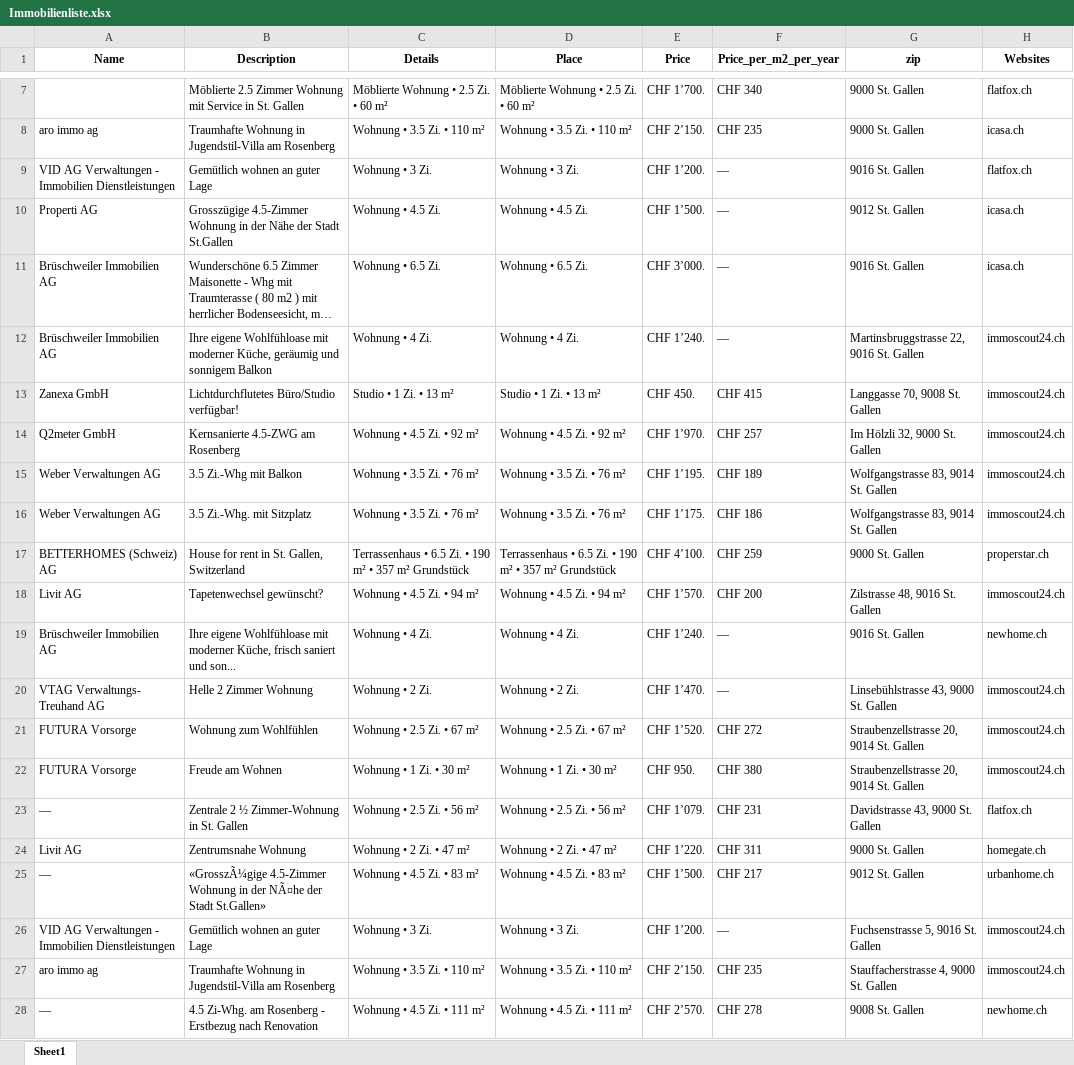
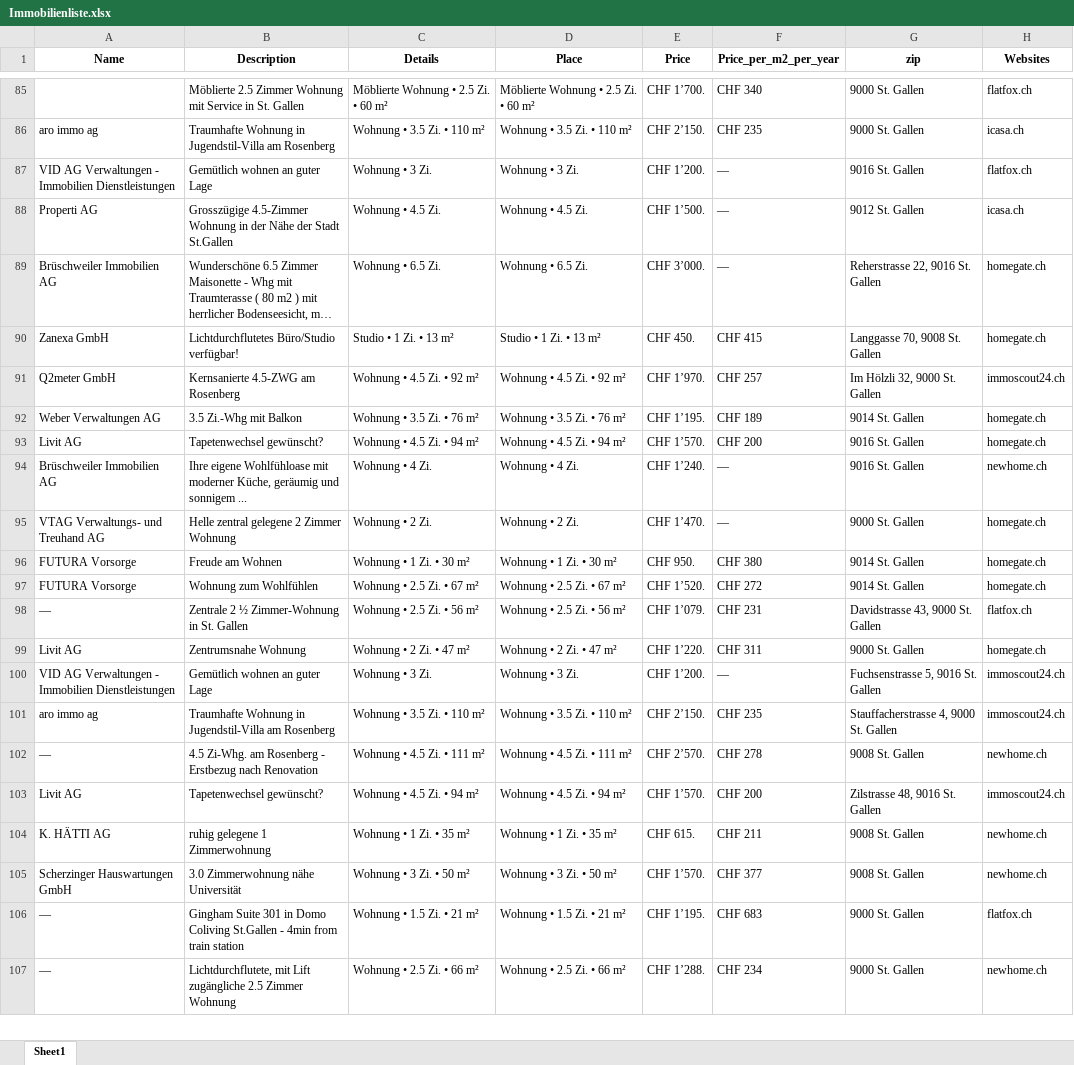
Before and after one commit to lorexzx/CS, an Excel workbook: Immobilienliste.xlsx, sheet Sheet1, drawn as a sheet; only a part is shown, gaps mark what is left out; the shorter side is filled out with more unchanged rows; long unchanged cells end in …; values as stored, in another font and other column widths than the file's, no borders; removed rows and columns are numbered as before the commit, all else as after; the diff covers the shown part only; the diff names each change by its address in the sheet, - before the commit and + after, or states it on an @@ line.

Commit message:
Updated Immobilienliste via Workflow

```diff
--- a/Immobilienliste.xlsx (sheet Sheet1)
+++ b/Immobilienliste.xlsx (sheet Sheet1)
-G89 (zip): 9016 St. Gallen
+G89 (zip): Reherstrasse 22, 9016 St. Gallen
-H89 (Websites): icasa.ch
+H89 (Websites): homegate.ch
-row 12: Brüschweiler Immobilien AG | Ihre eigene Wohlfühloase mit moderner Küche, geräumig und sonnigem Balkon | Wohnung • 4 Zi. | Wohnung • 4 Zi. | CHF 1’240. | — | Martinsbruggstrasse 22, 9016 St. Gallen | immoscout24.ch
-H90 (Websites): immoscout24.ch
+H90 (Websites): homegate.ch
-G92 (zip): Wolfgangstrasse 83, 9014 St. Gallen
+G92 (zip): 9014 St. Gallen
-H92 (Websites): immoscout24.ch
+H92 (Websites): homegate.ch
-row 16: Weber Verwaltungen AG | 3.5 Zi.-Whg. mit Sitzplatz | Wohnung • 3.5 Zi. • 76 m² | Wohnung • 3.5 Zi. • 76 m² | CHF 1’175. | CHF 186 | Wolfgangstrasse 83, 9014 St. Gallen | immoscout24.ch
-row 17: BETTERHOMES (Schweiz) AG | House for rent in St. Gallen, Switzerland | Terrassenhaus • 6.5 Zi. • 190 m² • 357 m² Grundstück | Terrassenhaus • 6.5 Zi. • 190 m² • 357 m² Grundstück | CHF 4’100. | CHF 259 | 9000 St. Gallen | properstar.ch
-G93 (zip): Zilstrasse 48, 9016 St. Gallen
+G93 (zip): 9016 St. Gallen
-H93 (Websites): immoscout24.ch
+H93 (Websites): homegate.ch
-B94 (Description): …moderner Küche, frisch saniert und son...
+B94 (Description): …moderner Küche, geräumig und sonnigem ...
-A95 (Name): VTAG Verwaltungs- Treuhand AG
+A95 (Name): VTAG Verwaltungs- und Treuhand AG
-B95 (Description): Helle 2 Zimmer Wohnung
+B95 (Description): Helle zentral gelegene 2 Zimmer Wohnung
-G95 (zip): Linsebühlstrasse 43, 9000 St. Gallen
+G95 (zip): 9000 St. Gallen
-H95 (Websites): immoscout24.ch
+H95 (Websites): homegate.ch
-row 21: FUTURA Vorsorge | Wohnung zum Wohlfühlen | Wohnung • 2.5 Zi. • 67 m² | Wohnung • 2.5 Zi. • 67 m² | CHF 1’520. | CHF 272 | Straubenzellstrasse 20, 9014 St. Gallen | immoscout24.ch
-G96 (zip): Straubenzellstrasse 20, 9014 St. Gallen
+G96 (zip): 9014 St. Gallen
-H96 (Websites): immoscout24.ch
+H96 (Websites): homegate.ch
+row 97: FUTURA Vorsorge | Wohnung zum Wohlfühlen | Wohnung • 2.5 Zi. • 67 m² | Wohnung • 2.5 Zi. • 67 m² | CHF 1’520. | CHF 272 | 9014 St. Gallen | homegate.ch
@@ row 25 moved to row 39: — @@
```
Also changed, not shown: 81 added rows, 78 removed rows and 3 edited cells elsewhere in this sheet.
